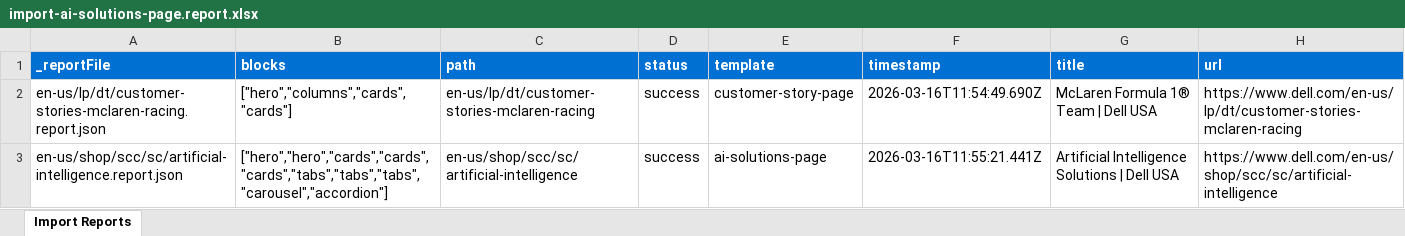
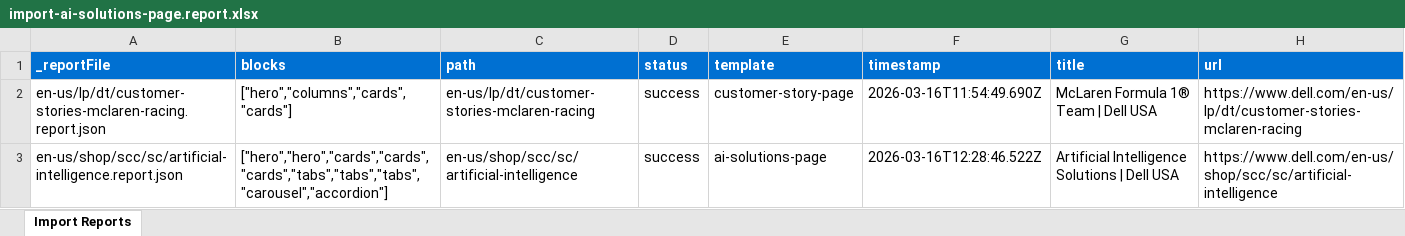
Before and after one commit to ajaniadobe/ema-dell, an Excel workbook: tools/importer/reports/import-ai-solutions-page.report.xlsx, sheet Import Reports, drawn as a sheet; values as stored, in another font and other column widths than the file's, no borders; the diff names each change by its address in the sheet, - before the commit and + after, or states it on an @@ line.

Commit message:
Update importer and styling
Automated migration updates generated by Experience Modernization Agent.

Changed files (8):
- tools/importer/import-ai-solutions-page.bundle.js
- tools/importer/import-customer-story-page.bundle.js
- tools/importer/reports/en-us/lp/dt/customer-stories-mclaren-racing.report.json
- tools/importer/reports/en-us/shop/scc/sc/artificial-intelligence.report.json
- tools/importer/reports/import-ai-solutions-page.report.xlsx
- tools/importer/reports/import-customer-story-page.report.xlsx
- tools/importer/reports/original-ai-bundle.report.xlsx
- tools/importer/transformers/dell-cleanup.js

```diff
--- a/tools/importer/reports/import-ai-solutions-page.report.xlsx (sheet Import Reports)
+++ b/tools/importer/reports/import-ai-solutions-page.report.xlsx (sheet Import Reports)
-F3 (timestamp): 2026-03-16T11:55:21.441Z
+F3 (timestamp): 2026-03-16T12:28:46.522Z
```
Also changed, not shown: tools/importer/reports/import-customer-story-page.report.xlsx, 6 other files.
